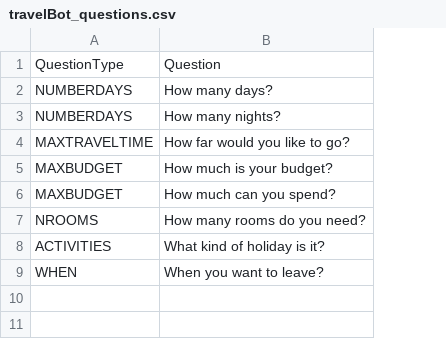
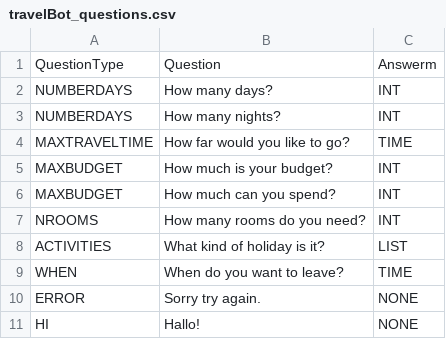
Before and after one commit to msmluca/travelBot, a CSV file: csv/travelBot_questions.csv, drawn as a sheet; the diff names each change by its address in the sheet, - before the commit and + after, or states it on an @@ line.

```diff
--- a/csv/travelBot_questions.csv
+++ b/csv/travelBot_questions.csv
+column C, rows 1-9: Answerm | INT | INT | TIME | INT | INT | INT | LIST | TIME
-B9: When you want to leave?
+B9: When do you want to leave?
+row 10: ERROR | Sorry try again. | NONE
+row 11: HI | Hallo! | NONE
```
Also changed, not shown: 3 other files.
